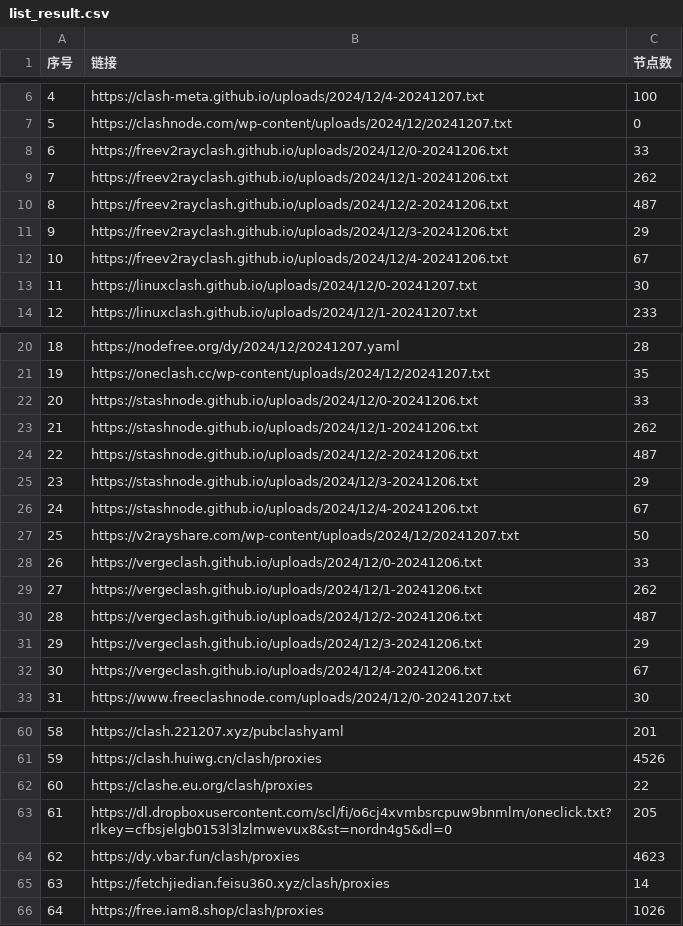
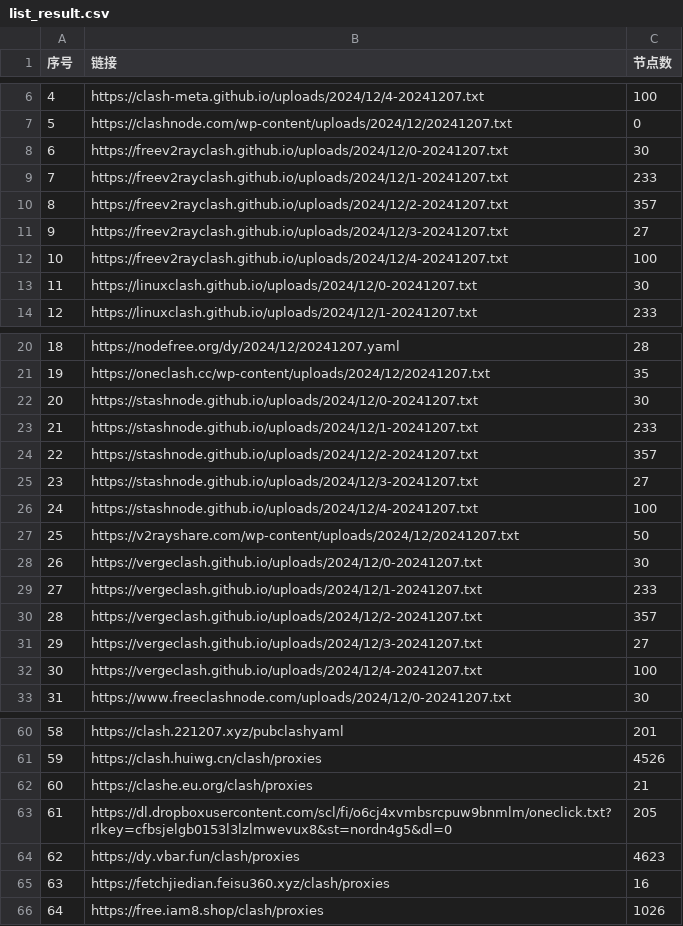
Before and after one commit to qjlxg/ss3, a CSV file: list_result.csv, drawn as a sheet; only a part is shown, gaps mark what is left out; removed rows and columns are numbered as before the commit, all else as after; the diff covers the shown part only; the diff names each change by its address in the sheet, - before the commit and + after, or states it on an @@ line.

```diff
--- a/list_result.csv
+++ b/list_result.csv
-row 8: 6 | https://freev2rayclash.github.io/uploads/2024/12/0-20241206.txt | 33
-row 9: 7 | https://freev2rayclash.github.io/uploads/2024/12/1-20241206.txt | 262
-row 10: 8 | https://freev2rayclash.github.io/uploads/2024/12/2-20241206.txt | 487
-row 11: 9 | https://freev2rayclash.github.io/uploads/2024/12/3-20241206.txt | 29
-row 12: 10 | https://freev2rayclash.github.io/uploads/2024/12/4-20241206.txt | 67
+row 8: 6 | https://freev2rayclash.github.io/uploads/2024/12/0-20241207.txt | 30
+row 9: 7 | https://freev2rayclash.github.io/uploads/2024/12/1-20241207.txt | 233
+row 10: 8 | https://freev2rayclash.github.io/uploads/2024/12/2-20241207.txt | 357
+row 11: 9 | https://freev2rayclash.github.io/uploads/2024/12/3-20241207.txt | 27
+row 12: 10 | https://freev2rayclash.github.io/uploads/2024/12/4-20241207.txt | 100
-row 22: 20 | https://stashnode.github.io/uploads/2024/12/0-20241206.txt | 33
-row 23: 21 | https://stashnode.github.io/uploads/2024/12/1-20241206.txt | 262
-row 24: 22 | https://stashnode.github.io/uploads/2024/12/2-20241206.txt | 487
-row 25: 23 | https://stashnode.github.io/uploads/2024/12/3-20241206.txt | 29
-row 26: 24 | https://stashnode.github.io/uploads/2024/12/4-20241206.txt | 67
+row 22: 20 | https://stashnode.github.io/uploads/2024/12/0-20241207.txt | 30
+row 23: 21 | https://stashnode.github.io/uploads/2024/12/1-20241207.txt | 233
+row 24: 22 | https://stashnode.github.io/uploads/2024/12/2-20241207.txt | 357
+row 25: 23 | https://stashnode.github.io/uploads/2024/12/3-20241207.txt | 27
+row 26: 24 | https://stashnode.github.io/uploads/2024/12/4-20241207.txt | 100
-row 28: 26 | https://vergeclash.github.io/uploads/2024/12/0-20241206.txt | 33
-row 29: 27 | https://vergeclash.github.io/uploads/2024/12/1-20241206.txt | 262
-row 30: 28 | https://vergeclash.github.io/uploads/2024/12/2-20241206.txt | 487
-row 31: 29 | https://vergeclash.github.io/uploads/2024/12/3-20241206.txt | 29
-row 32: 30 | https://vergeclash.github.io/uploads/2024/12/4-20241206.txt | 67
+row 28: 26 | https://vergeclash.github.io/uploads/2024/12/0-20241207.txt | 30
+row 29: 27 | https://vergeclash.github.io/uploads/2024/12/1-20241207.txt | 233
+row 30: 28 | https://vergeclash.github.io/uploads/2024/12/2-20241207.txt | 357
+row 31: 29 | https://vergeclash.github.io/uploads/2024/12/3-20241207.txt | 27
+row 32: 30 | https://vergeclash.github.io/uploads/2024/12/4-20241207.txt | 100
-C62 (节点数): 22
+C62 (节点数): 21
-C65 (节点数): 14
+C65 (节点数): 16
```
Also changed, not shown: 8 added rows, 20 edited cells and row numbers in column A elsewhere in this file, 20 other files.
